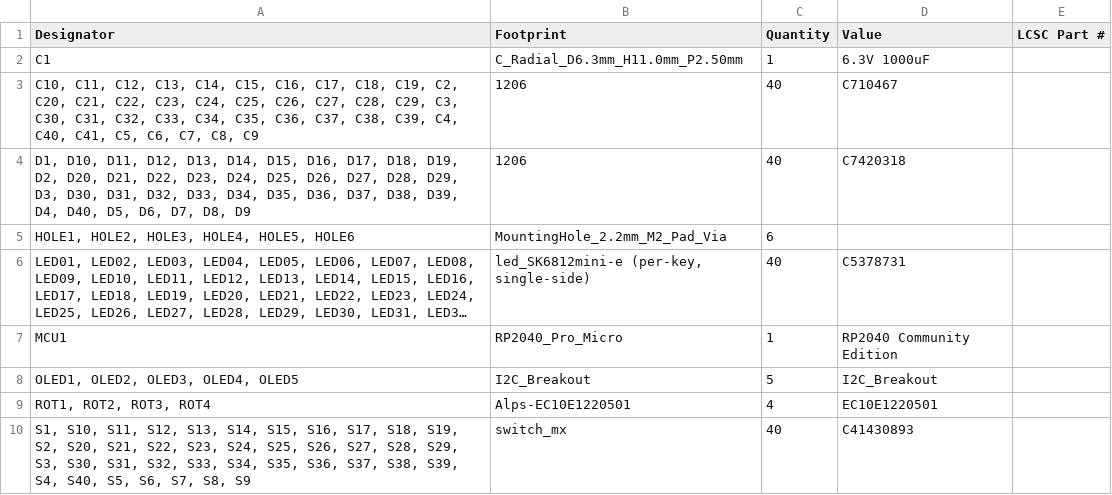
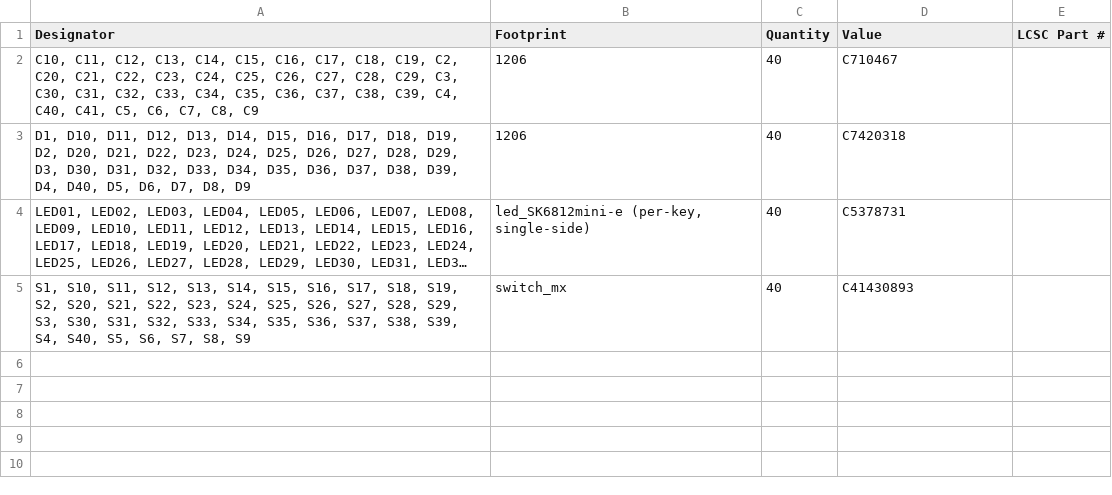
Before and after one commit to dieseltravis/travis-ergogen-2026, a CSV file: output/pcbs/production/bom.csv, drawn as a sheet; long unchanged cells end in …; the diff names each change by its address in the sheet, - before the commit and + after, or states it on an @@ line.

```diff
--- a/output/pcbs/production/bom.csv
+++ b/output/pcbs/production/bom.csv
-row 2: C1 | C_Radial_D6.3mm_H11.0mm_P2.50mm | 1 | 6.3V 1000uF
-row 5: HOLE1, HOLE2, HOLE3, HOLE4, HOLE5, HOLE6 | MountingHole_2.2mm_M2_Pad_Via | 6
-row 7: MCU1 | RP2040_Pro_Micro | 1 | RP2040 Community Edition
-row 8: OLED1, OLED2, OLED3, OLED4, OLED5 | I2C_Breakout | 5 | I2C_Breakout
-row 9: ROT1, ROT2, ROT3, ROT4 | Alps-EC10E1220501 | 4 | EC10E1220501
```
Also changed, not shown: output/pcbs/production/positions.csv, 27 other files.
